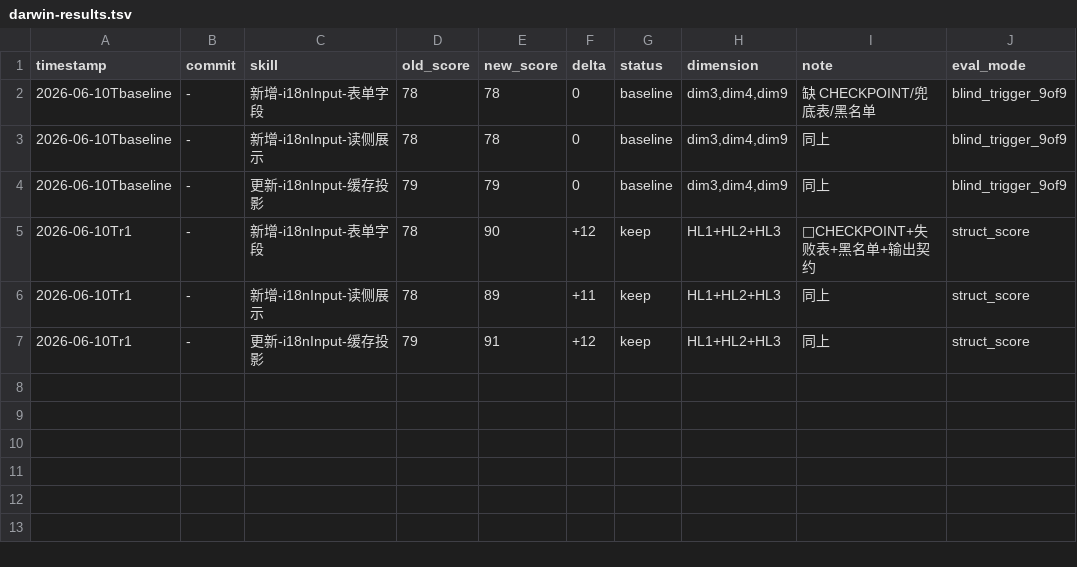
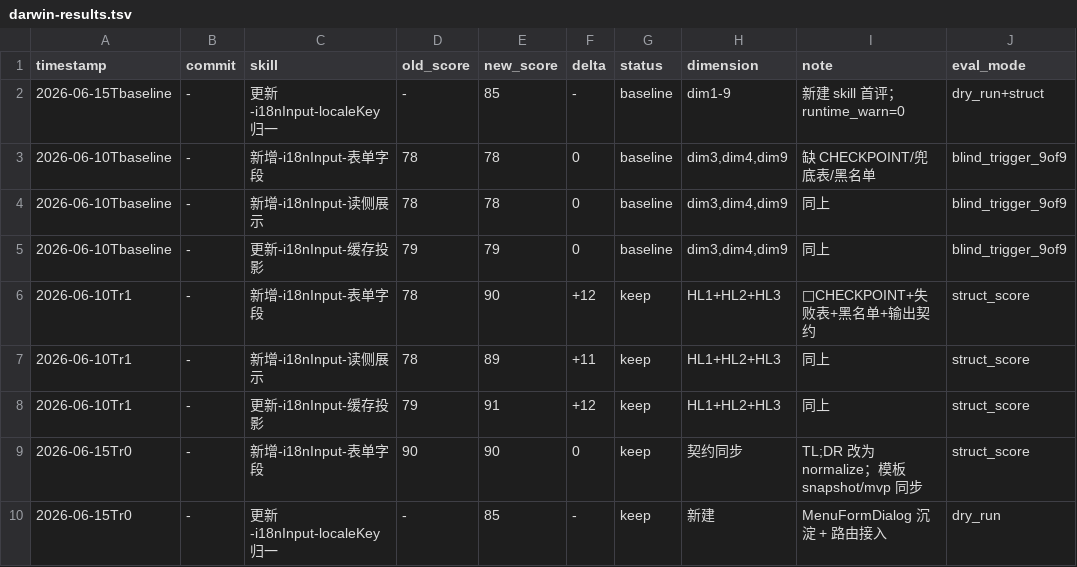
Before and after one commit to deosiree/cursor-config, a TSV file: nebula-skills/i18n-server/evals/darwin-results.tsv, drawn as a sheet; the diff names each change by its address in the sheet, - before the commit and + after, or states it on an @@ line.

Commit message:
更新i18n-server策略

```diff
--- a/nebula-skills/i18n-server/evals/darwin-results.tsv
+++ b/nebula-skills/i18n-server/evals/darwin-results.tsv
+row 2: 2026-06-15Tbaseline | - | 更新-i18nInput-localeKey归一 | - | 85 | - | baseline | dim1-9 | 新建 skill 首评；runtime_warn=0 | dry_run+struct
+row 9: 2026-06-15Tr0 | - | 新增-i18nInput-表单字段 | 90 | 90 | 0 | keep | 契约同步 | TL;DR 改为 normalize；模板 snapshot/mvp 同步 | struct_score
+row 10: 2026-06-15Tr0 | - | 更新-i18nInput-localeKey归一 | - | 85 | - | keep | 新建 | MenuFormDialog 沉淀 + 路由接入 | dry_run
```
Also changed, not shown: 25 other files.
